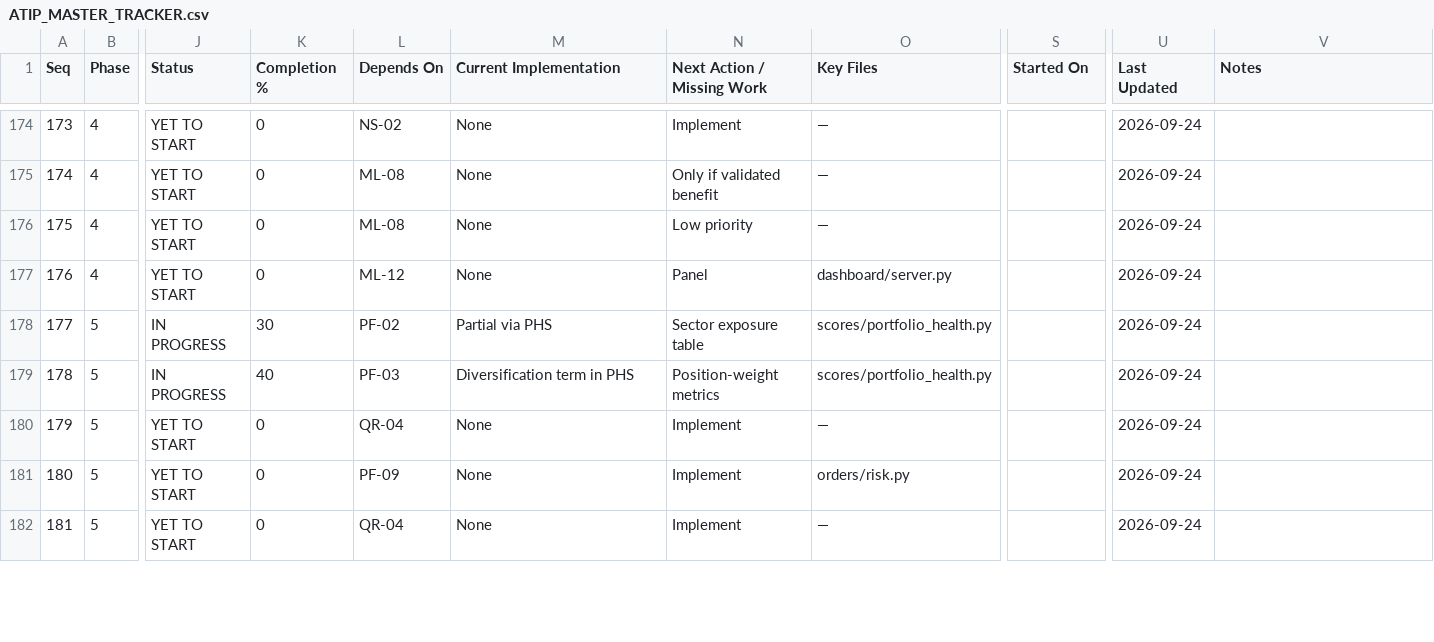
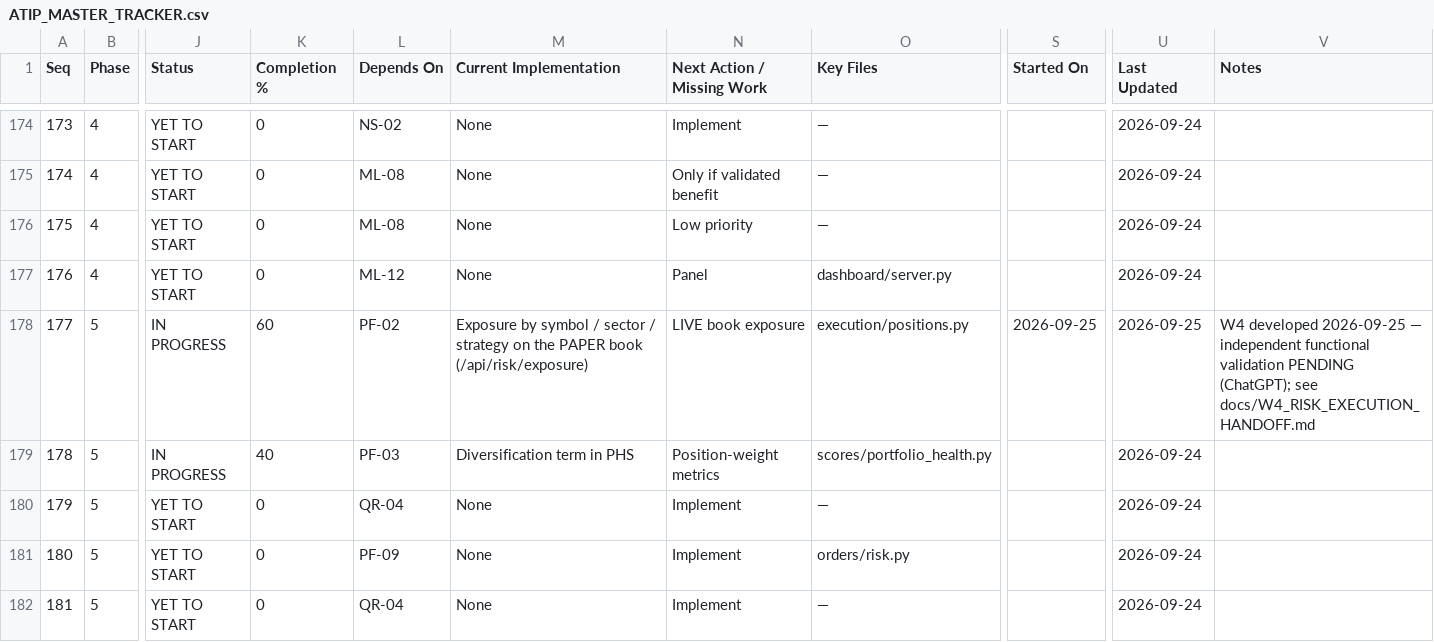
Before and after one commit to sanjaymorankar-debug/ATIP-DEV, a CSV file: docs/ATIP_MASTER_TRACKER.csv, drawn as a sheet; only a part is shown, gaps mark what is left out; the diff covers the shown part only; the diff names each change by its address in the sheet, - before the commit and + after, or states it on an @@ line.

```diff
--- a/docs/ATIP_MASTER_TRACKER.csv
+++ b/docs/ATIP_MASTER_TRACKER.csv
-K178 (Completion %): 30
+K178 (Completion %): 60
-M178 (Current Implementation): Partial via PHS
+M178 (Current Implementation): Exposure by symbol / sector / strategy on the PAPER book (/api/risk/exposure)
-N178 (Next Action / Missing Work): Sector exposure table
+N178 (Next Action / Missing Work): LIVE book exposure
-O178 (Key Files): scores/portfolio_health.py
+O178 (Key Files): execution/positions.py
-S178 (Started On): (empty)
+S178 (Started On): 2026-09-25
-U178 (Last Updated): 2026-09-24
+U178 (Last Updated): 2026-09-25
-V178 (Notes): (empty)
+V178 (Notes): W4 developed 2026-09-25 — independent functional validation PENDING (ChatGPT); see docs/W4_RISK_EXECUTION_HANDOFF.md
```
Also changed, not shown: 71 edited cells elsewhere in this file, 4 other files.
